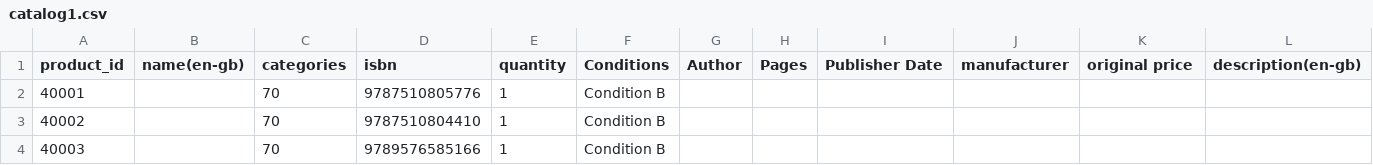
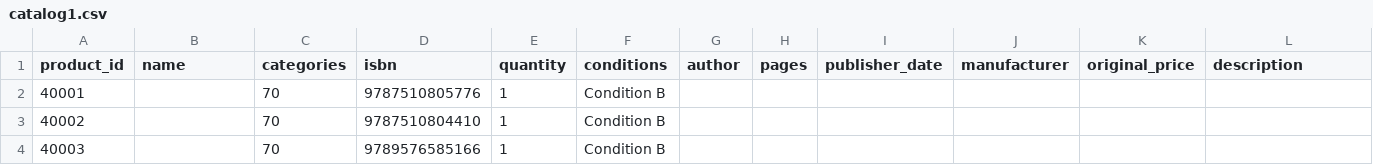
Before and after one commit to enyin-yap/book-catalog-automation, a CSV file: data/catalog1.csv, drawn as a sheet; only a part is shown.

```diff
--- a/data/catalog1.csv
+++ b/data/catalog1.csv
@@ -1,2 +1,2 @@
-product_id,name(en-gb),categories,isbn,quantity,Conditions,Author,Pages,Publisher Date,manufacturer,original price,description(en-gb)
+product_id,name,categories,isbn,quantity,conditions,author,pages,publisher_date,manufacturer,original_price,description
 40001,,70,9787510805776,1,Condition B,,,,,,
```
Also changed, not shown: 2 other files.
